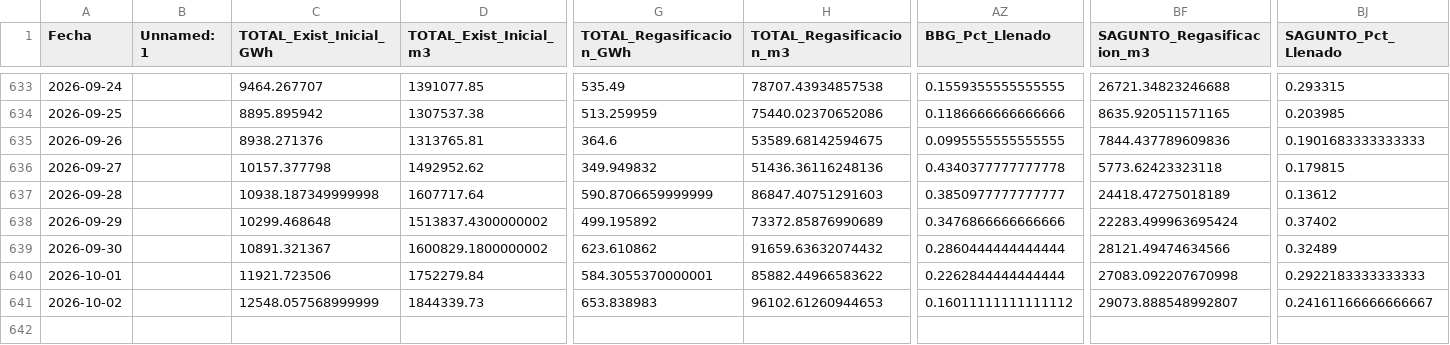
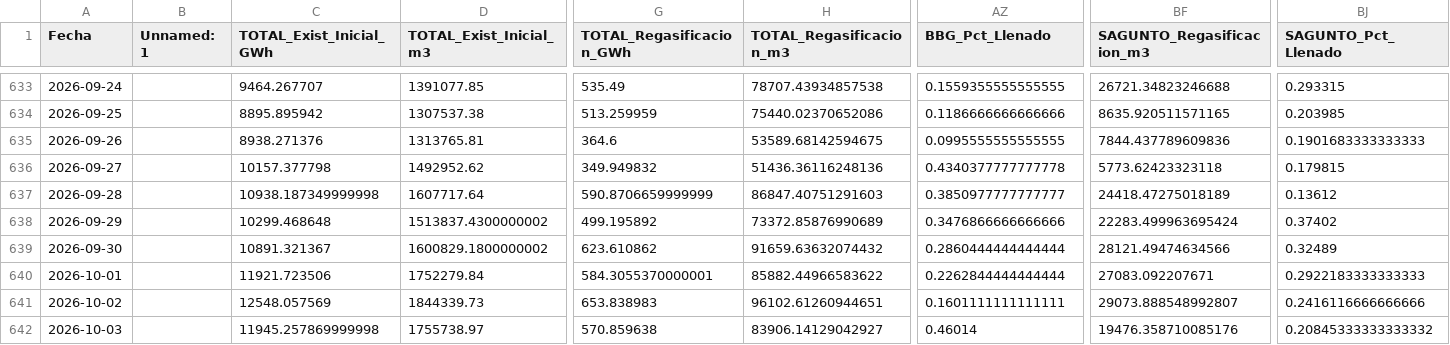
Before and after one commit to javiglejun/Enagas_GNL, a CSV file: historico_gnl.csv, drawn as a sheet; only a part is shown, gaps mark what is left out; rows hold the shown columns only; the diff names each change by its address in the sheet, - before the commit and + after, or states it on an @@ line.

```diff
--- a/historico_gnl.csv
+++ b/historico_gnl.csv
-BF640 (SAGUNTO_Regasificacion_m3): 27083.092207670998
+BF640 (SAGUNTO_Regasificacion_m3): 27083.092207671
-C641 (TOTAL_Exist_Inicial_GWh): 12548.057568999999
+C641 (TOTAL_Exist_Inicial_GWh): 12548.057569
-H641 (TOTAL_Regasificacion_m3): 96102.61260944653
+H641 (TOTAL_Regasificacion_m3): 96102.61260944651
-AZ641 (BBG_Pct_Llenado): 0.16011111111111112
+AZ641 (BBG_Pct_Llenado): 0.1601111111111111
-BJ641 (SAGUNTO_Pct_Llenado): 0.24161166666666667
+BJ641 (SAGUNTO_Pct_Llenado): 0.2416116666666666
+row 642: 2026-10-03 |  | 11945.257869999998 | 1755738.97 | 570.859638 | 83906.14129042927 | 0.46014 | 19476.358710085176 | 0.20845333333333332
```
